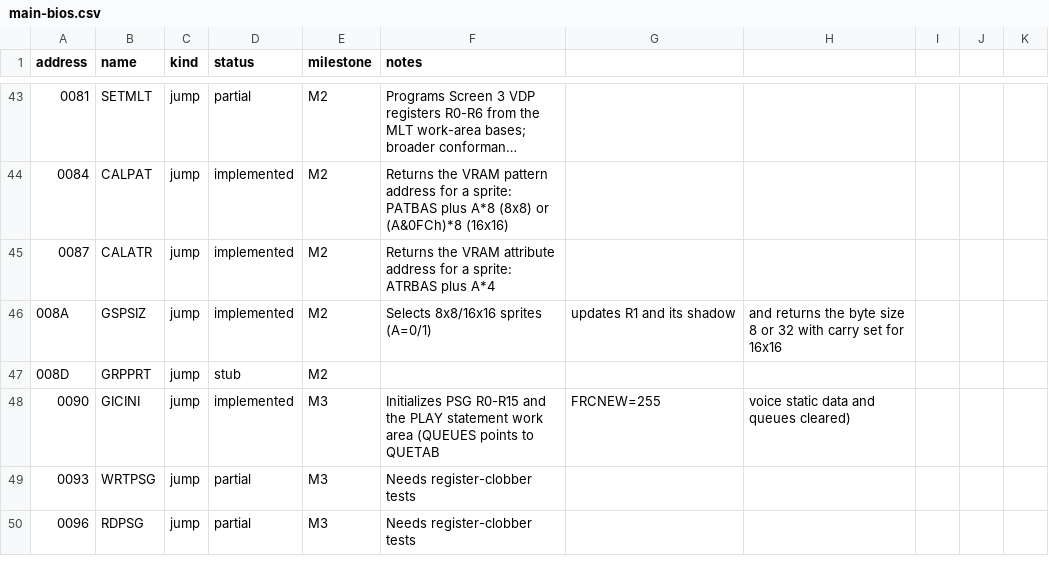
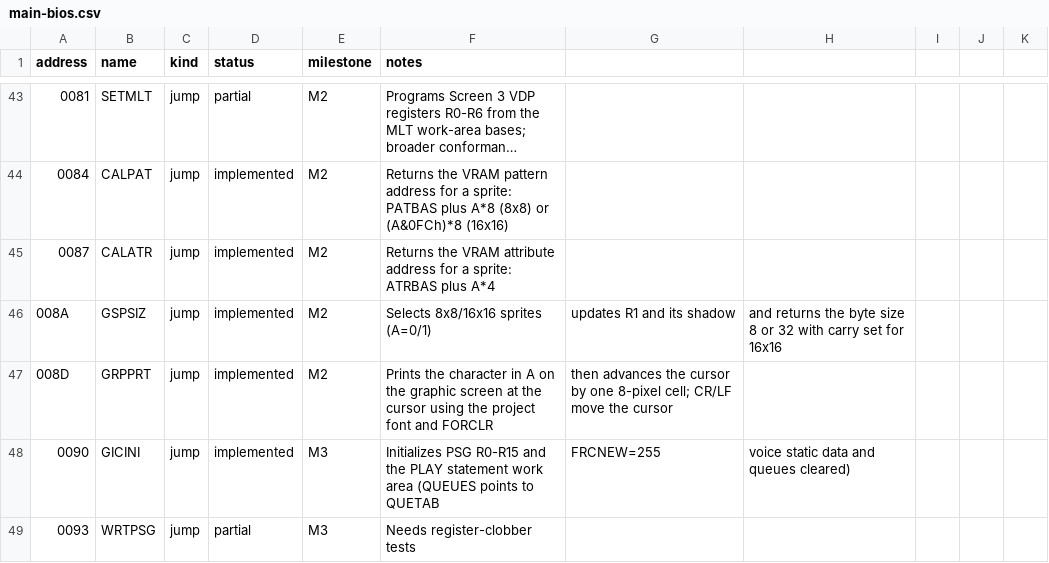
Before and after one commit to salvogendut/rainbios, a CSV file: docs/abi/main-bios.csv, drawn as a sheet; only a part is shown, gaps mark what is left out; the shorter side is filled out with more unchanged rows; long unchanged cells end in ….

Commit message:
M2: GRPPRT graphics character print
Implement GRPPRT (008Dh), which was a stub. It renders the character in A
at the current cursor position in Screen 2 using the project font and the
foreground colour (the same pattern and colour-cell path as the Screen 2
CHPUT branch), then advances the cursor by one 8-pixel cell with wrapping
at LINLEN. Carriage return homes the column and line feed advances the
row; other control characters are ignored.

The new test-openmsx-grpprt target verifies the rendered glyph bytes, the
colour cell, the cursor advance, and the CR/LF cursor movement. Six
host-side negative tests cover the checks, and the ABI status moves from
stub to implemented. The routine was placed after the fixed 0D89h Nextor
keyboard probe alongside the sprite utilities.

Docs (ROADMAP M2H, ABI main-bios.csv, REFERENCES, HANDOVER) updated.

```diff
--- a/docs/abi/main-bios.csv
+++ b/docs/abi/main-bios.csv
@@ -46,3 +46,3 @@ address,name,kind,status,milestone,notes
 008A,GSPSIZ,jump,implemented,M2,Selects 8x8/16x16 sprites (A=0/1), updates R1 and its shadow, and returns the byte size 8 or 32 with carry set for 16x16
-008D,GRPPRT,jump,stub,M2,
+008D,GRPPRT,jump,implemented,M2,Prints the character in A on the graphic screen at the cursor using the project font and FORCLR, then advances the cursor by one 8-pixel cell; CR/LF move the cursor
 0090,GICINI,jump,implemented,M3,Initializes PSG R0-R15 and the PLAY statement work area (QUEUES points to QUETAB, FRCNEW=255, voice static data and queues cleared)
```
Also changed, not shown: 8 other files.
